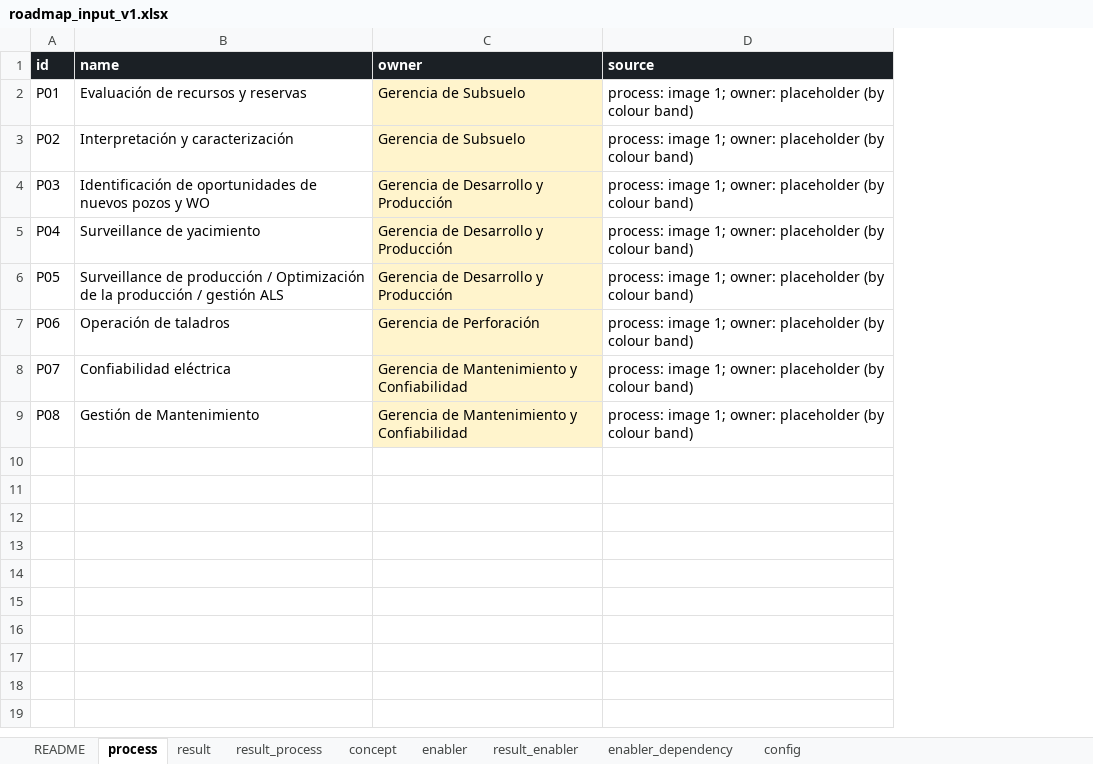
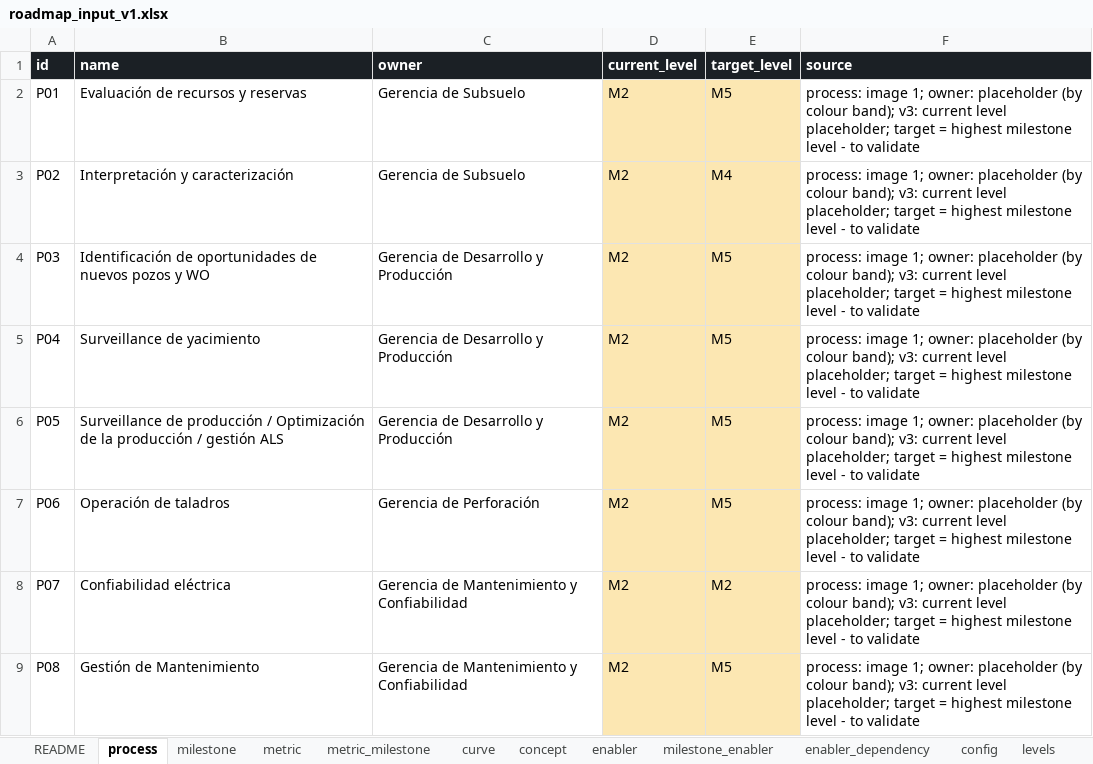
Before and after one commit to ravenroadsas/roadmap, an Excel workbook: data/roadmap_input_v1.xlsx, sheet process, drawn as a sheet; values as stored, in another font and other column widths than the file's, no borders; addresses are those after the commit; the diff names each change by its address in the sheet, - before the commit and + after, or states it on an @@ line.

```diff
--- a/data/roadmap_input_v1.xlsx (sheet process)
+++ b/data/roadmap_input_v1.xlsx (sheet process)
-sheet tab: result
+sheet tab: milestone
-sheet tab: result_process
+sheet tab: metric
-sheet tab: result_enabler
+sheet tab: metric_milestone
+sheet tab: curve
+sheet tab: milestone_enabler
+sheet tab: levels
+column D (current_level), rows 2-9: all M2
+column E (target_level), rows 2-9: M5 | M4 | M5 | M5 | M5 | M5 | M2 | M5
-C2:C9 fill: #FFF4CC
+C2:C9 fill: none
-F2:F9 (source): …(by colour band)
+F2:F9 (source): …(by colour band); v3: current level placeholder; target = highest milestone level - to validate
```
Also changed, not shown: sheet milestone, sheet README, sheet metric, sheet enabler, sheet concept, inst/extdata/roadmap_input.xlsx, inst/extdata/roadmap_input_template.xlsx, 36 other files.
